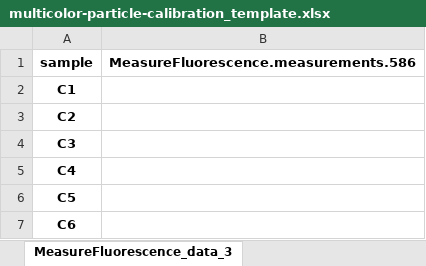
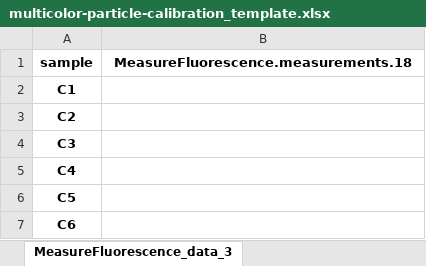
Before and after one commit to Bioprotocols/labop, an Excel workbook: examples/protocols/multicolor-particle-calibration/artifacts/multicolor-particle-calibration_template.xlsx, sheet MeasureFluorescence_data_3, drawn as a sheet; only a part is shown; values as stored, in another font and other column widths than the file's, no borders; the diff names each change by its address in the sheet, - before the commit and + after, or states it on an @@ line.

```diff
--- a/examples/protocols/multicolor-particle-calibration/artifacts/multicolor-particle-calibration_template.xlsx (sheet MeasureFluorescence_data_3)
+++ b/examples/protocols/multicolor-particle-calibration/artifacts/multicolor-particle-calibration_template.xlsx (sheet MeasureFluorescence_data_3)
-B1: MeasureFluorescence.measurements.586
+B1: MeasureFluorescence.measurements.18
```
Also changed, not shown: sheet JoinDatasets_dataset_12, sheet MeasureAbsorbance_data_7, sheet MeasureFluorescence_data_1, sheet MeasureFluorescence_data_5, sheet MeasureAbsorbance_dataset_6, sheet MeasureFluorescence_dataset_2, 6 more sheets, 9 other files.
